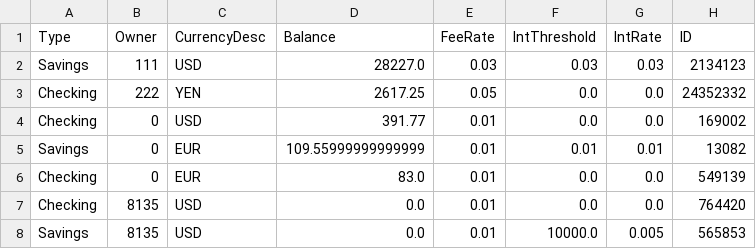
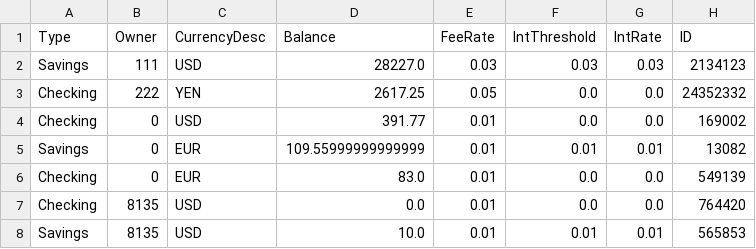
Before and after one commit to tsbraun1891/611FinalProject, a CSV file: data/Accounts_old.csv, drawn as a sheet.

```diff
--- a/data/Accounts_old.csv
+++ b/data/Accounts_old.csv
@@ -7,2 +7,2 @@ Checking,0,EUR,83.0,0.01,0.0,0.0,549139
 Checking,8135,USD,0.0,0.01,0.0,0.0,764420
-Savings,8135,USD,0.0,0.01,10000.0,0.005,565853
+Savings,8135,USD,10.0,0.01,0.01,0.01,565853
```
Also changed, not shown: data/Accounts.csv, data/Transactions.csv, 4 other files.
